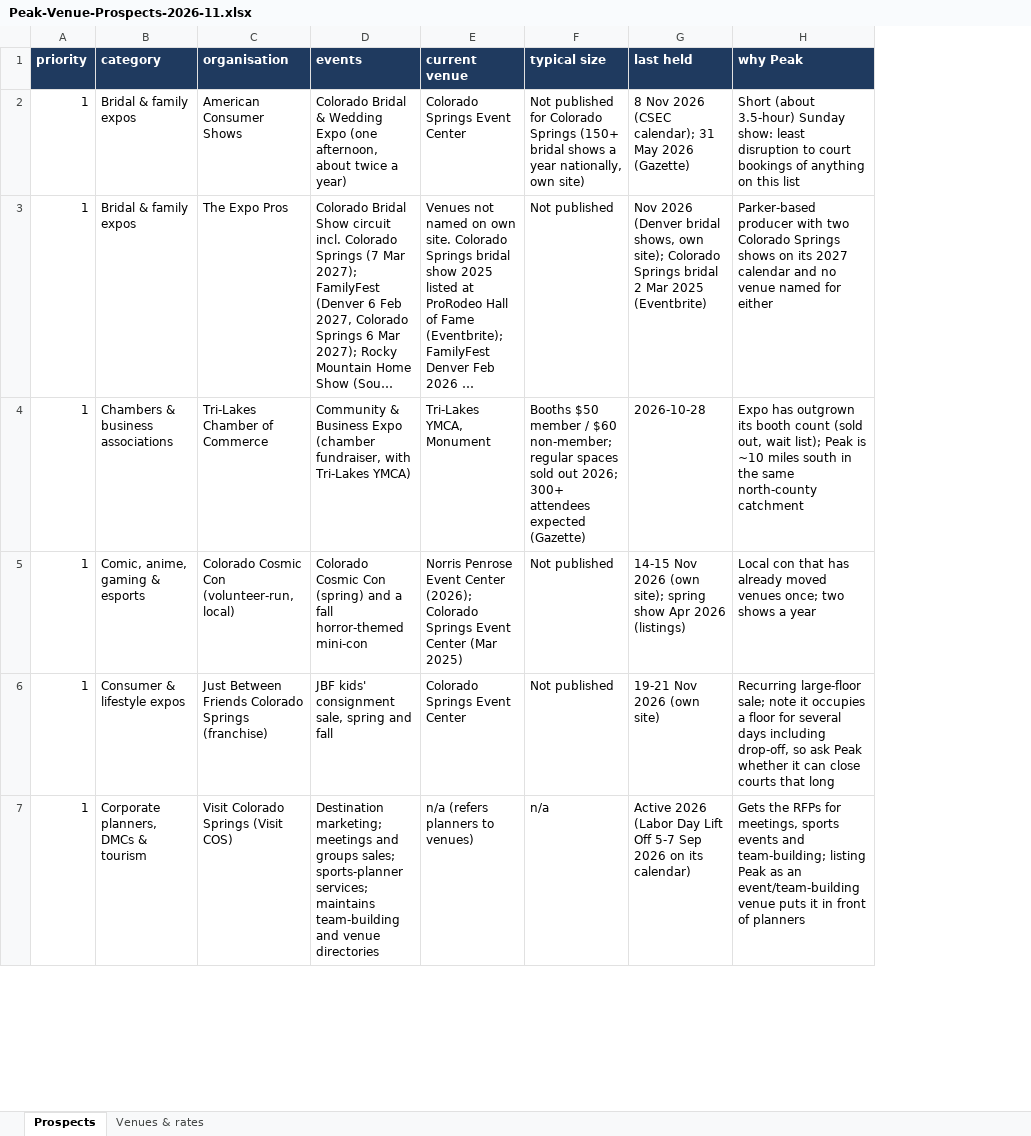
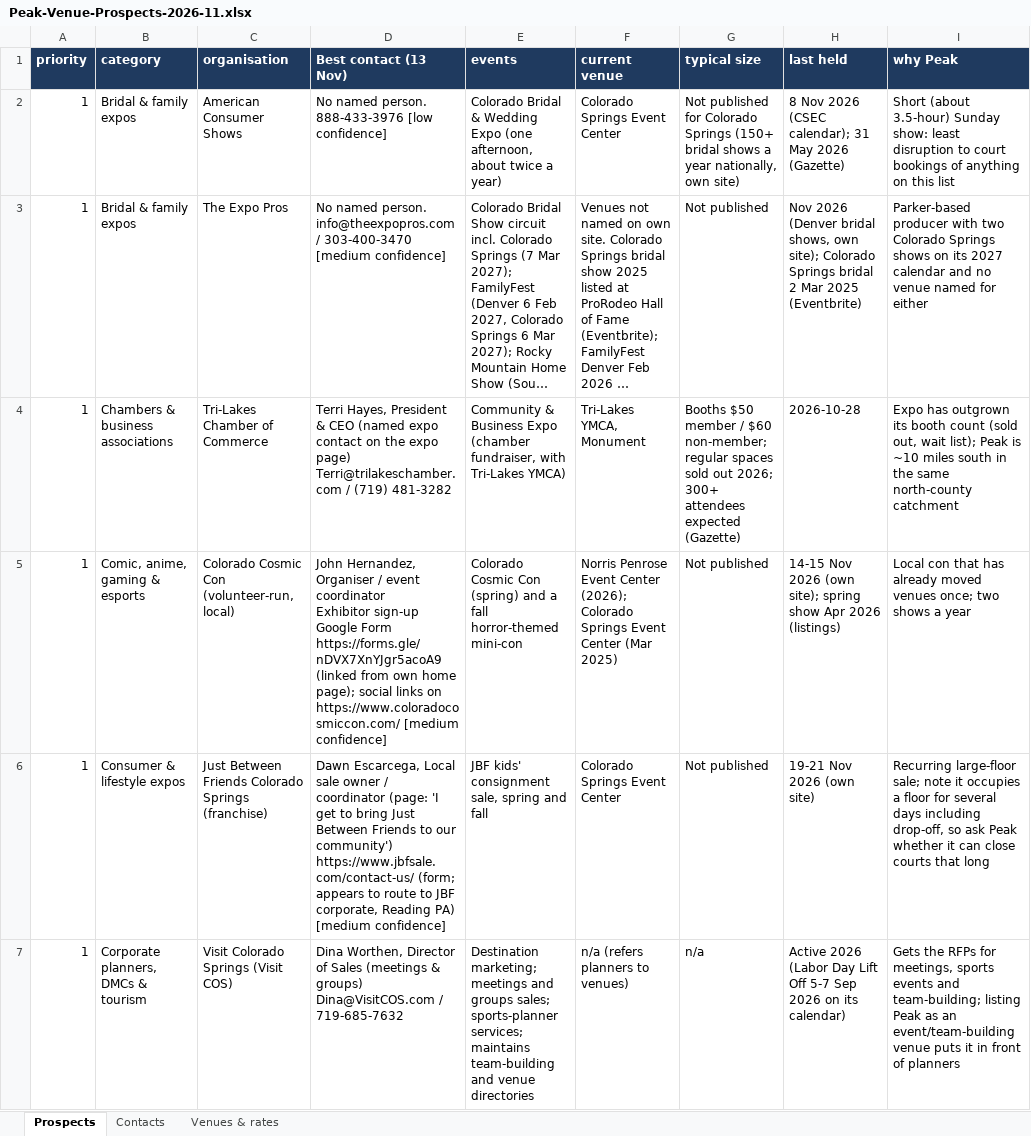
Before and after one commit to traversePlatforms/workspace, an Excel workbook: matthew/peak-pickleball-sponsorship/venue-rental-2026-11/Peak-Venue-Prospects-2026-11.xlsx, sheet Prospects, drawn as a sheet; only a part is shown; long unchanged cells end in …; values as stored, in another font and other column widths than the file's, no borders; ↵ is a line break in a cell; the diff names each change by its address in the sheet, - before the commit and + after, or states it on an @@ line.

Commit message:
Peak venue prospects: named contacts for all 64 organisations (13 direct-email, 38 named with general route, 13 general only), Hunter queue for 22 Nov, Best contact in workbook and PDF, README contacts section and fact-check log

```diff
--- a/matthew/peak-pickleball-sponsorship/venue-rental-2026-11/Peak-Venue-Prospects-2026-11.xlsx (sheet Prospects)
+++ b/matthew/peak-pickleball-sponsorship/venue-rental-2026-11/Peak-Venue-Prospects-2026-11.xlsx (sheet Prospects)
+sheet tab: Contacts
+column D (Best contact (13 Nov)), rows 2-7: No named person. 888-433-3976 [low confidence] | No named person. info@theexpopros.com / 303-400-3470 [medium confidence] | Terri Hayes, President & CEO (named expo contact on the expo page) ↵ Terri@trilakeschamber.com / (719) 481-3282 | John Hernandez, Organiser / event coordinator ↵ Exhibitor sign-up Google Form https://forms.gle/nDVX7XnYJgr5acoA9 (linked from own home page); social links on https://www.coloradocosmiccon.com/ [medium confidence] | Dawn Escarcega, Local sale owner / coordinator (page: 'I get to bring Just Between Friends to our community') ↵ https://www.jbfsale.com/contact-us/ (form; appears to route to JBF corporate, Reading PA) [medium confidence] | Dina Worthen, Director of Sales (meetings & groups) ↵ Dina@VisitCOS.com / 719-685-7632
```
Also changed, not shown: 7 other files.
